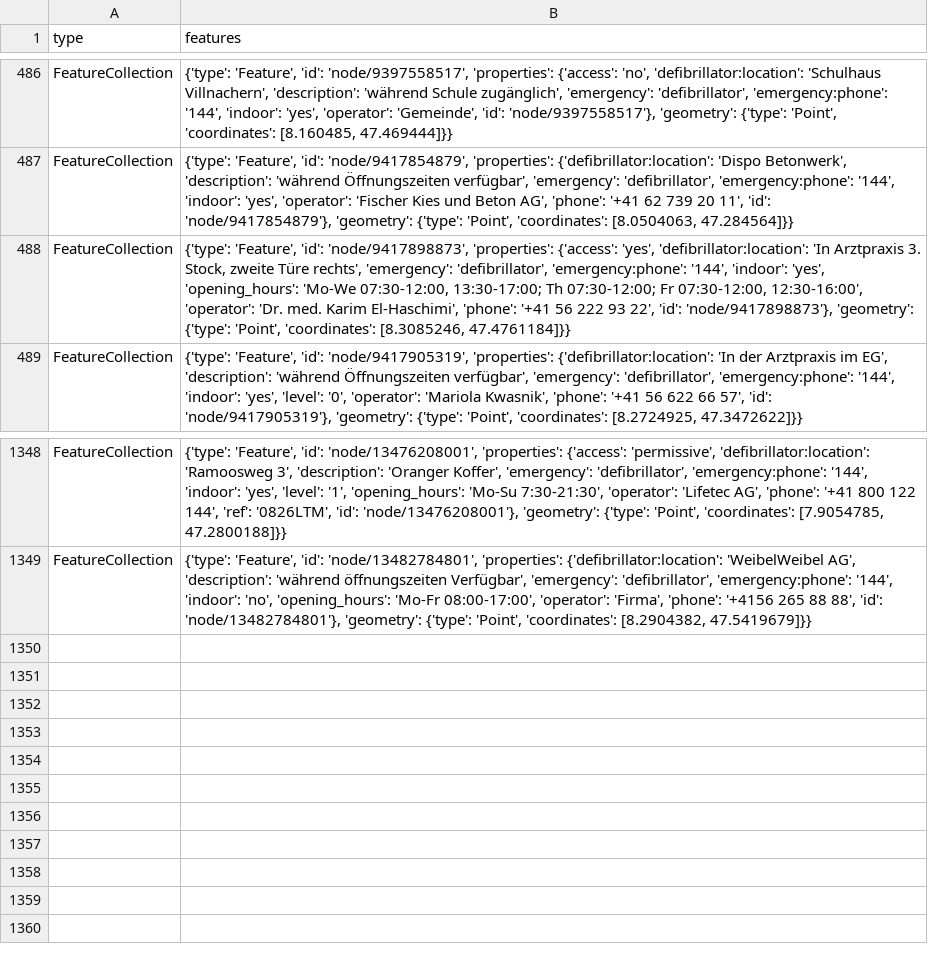
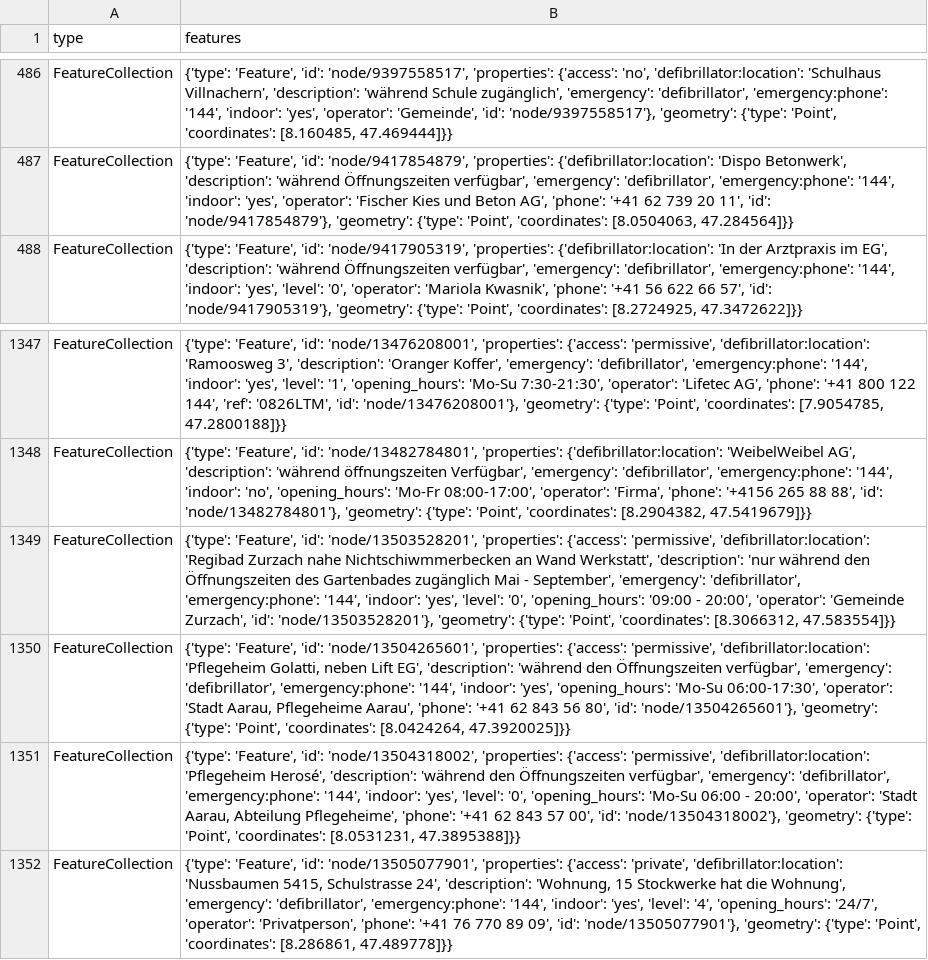
Before and after one commit to Vento-Nuenenen/defi_data, a CSV file: data/csv/defis_kt_ag.csv, drawn as a sheet; only a part is shown, gaps mark what is left out; removed rows and columns are numbered as before the commit, all else as after; the diff names each change by its address in the sheet, - before the commit and + after, or states it on an @@ line.

```diff
--- a/data/csv/defis_kt_ag.csv
+++ b/data/csv/defis_kt_ag.csv
-row 488: FeatureCollection | {'type': 'Feature', 'id': 'node/9417898873', 'properties': {'access': 'yes', 'defibrillator:location': 'In Arztpraxis 3. Stock, zweite Türe rechts', 'emergency': 'defibrillator', 'emergency:phone': '144', 'indoor': 'yes', 'opening_hours': 'Mo-We 07:30-12:00, 13:30-17:00; Th 07:30-12:00; Fr 07:30-12:00, 12:30-16:00', 'operator': 'Dr. med. Karim El-Haschimi', 'phone': '+41 56 222 93 22', 'id': 'node/9417898873'}, 'geometry': {'type': 'Point', 'coordinates': [8.3085246, 47.4761184]}}
+row 1349: FeatureCollection | {'type': 'Feature', 'id': 'node/13503528201', 'properties': {'access': 'permissive', 'defibrillator:location': 'Regibad Zurzach nahe Nichtschiwmmerbecken an Wand Werkstatt', 'description': 'nur während den Öffnungszeiten des Gartenbades zugänglich Mai - September', 'emergency': 'defibrillator', 'emergency:phone': '144', 'indoor': 'yes', 'level': '0', 'opening_hours': '09:00 - 20:00', 'operator': 'Gemeinde Zurzach', 'id': 'node/13503528201'}, 'geometry': {'type': 'Point', 'coordinates': [8.3066312, 47.583554]}}
+row 1350: FeatureCollection | {'type': 'Feature', 'id': 'node/13504265601', 'properties': {'access': 'permissive', 'defibrillator:location': 'Pflegeheim Golatti, neben Lift EG', 'description': 'während den Öffnungszeiten verfügbar', 'emergency': 'defibrillator', 'emergency:phone': '144', 'indoor': 'yes', 'opening_hours': 'Mo-Su 06:00-17:30', 'operator': 'Stadt Aarau, Pflegeheime Aarau', 'phone': '+41 62 843 56 80', 'id': 'node/13504265601'}, 'geometry': {'type': 'Point', 'coordinates': [8.0424264, 47.3920025]}}
+row 1351: FeatureCollection | {'type': 'Feature', 'id': 'node/13504318002', 'properties': {'access': 'permissive', 'defibrillator:location': 'Pflegeheim Herosé', 'description': 'während den Öffnungszeiten verfügbar', 'emergency': 'defibrillator', 'emergency:phone': '144', 'indoor': 'yes', 'level': '0', 'opening_hours': 'Mo-Su 06:00 - 20:00', 'operator': 'Stadt Aarau, Abteilung Pflegeheime', 'phone': '+41 62 843 57 00', 'id': 'node/13504318002'}, 'geometry': {'type': 'Point', 'coordinates': [8.0531231, 47.3895388]}}
+row 1352: FeatureCollection | {'type': 'Feature', 'id': 'node/13505077901', 'properties': {'access': 'private', 'defibrillator:location': 'Nussbaumen 5415, Schulstrasse 24', 'description': 'Wohnung, 15 Stockwerke hat die Wohnung', 'emergency': 'defibrillator', 'emergency:phone': '144', 'indoor': 'yes', 'level': '4', 'opening_hours': '24/7', 'operator': 'Privatperson', 'phone': '+41 76 770 89 09', 'id': 'node/13505077901'}, 'geometry': {'type': 'Point', 'coordinates': [8.286861, 47.489778]}}
```
Also changed, not shown: data/csv/defis_kt_fr.csv, data/csv/defis_kt_sh.csv, 12 other files.
